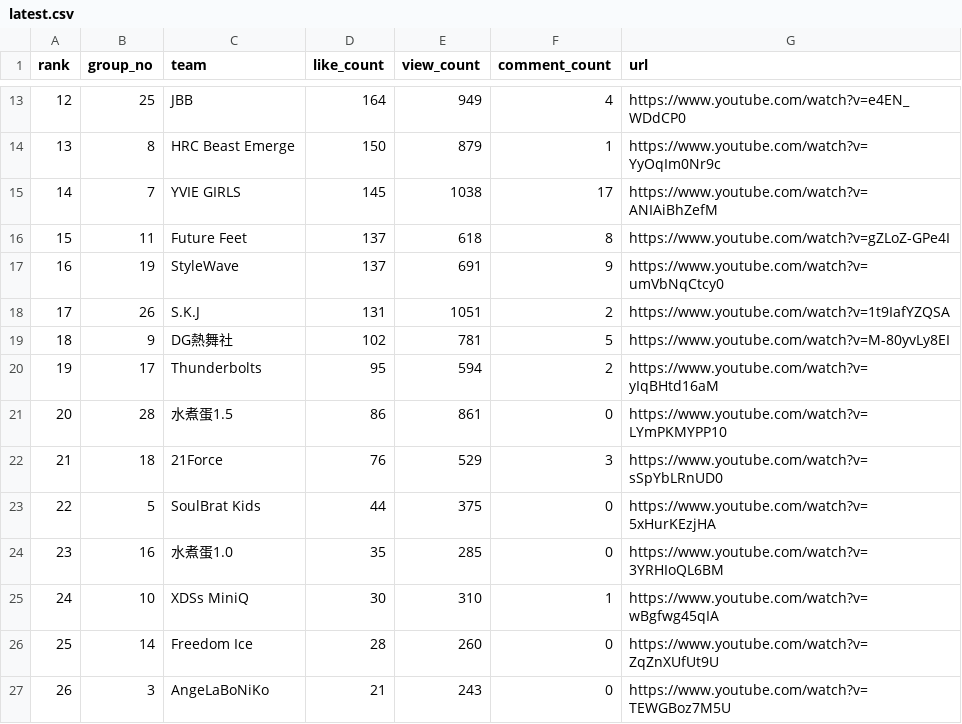
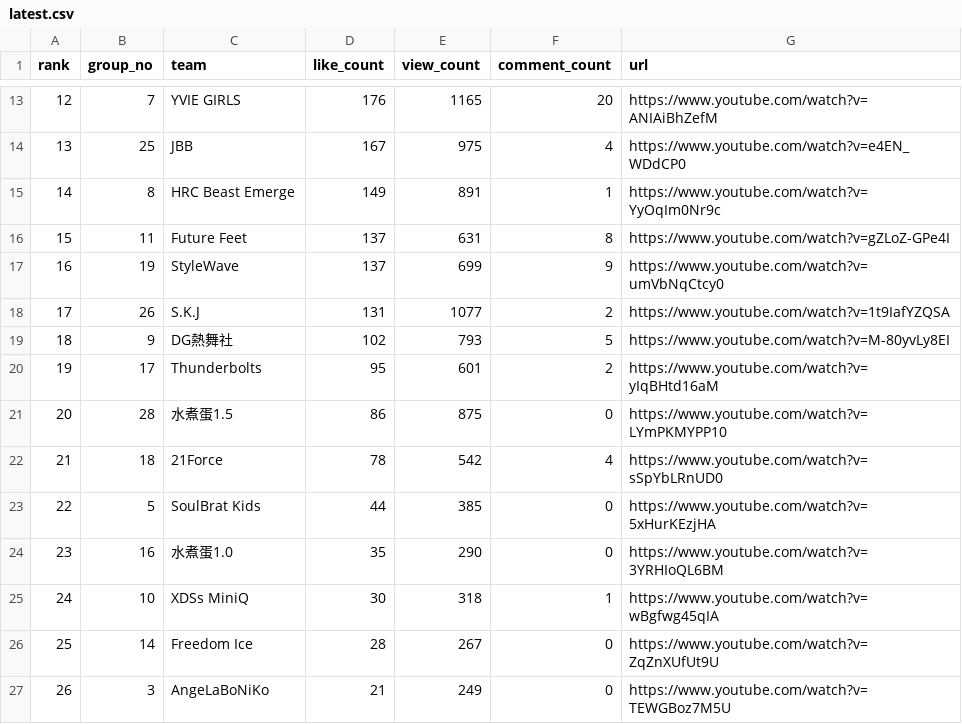
Before and after one commit to redyjohn/youtubecount, a CSV file: docs/latest.csv, drawn as a sheet; only a part is shown, gaps mark what is left out; the diff covers the shown part only.

```diff
--- a/docs/latest.csv
+++ b/docs/latest.csv
@@ -13,15 +13,15 @@
-12,25,JBB,164,949,4,https://www.youtube.com/watch?v=e4EN_WDdCP0
-13,8,HRC Beast Emerge,150,879,1,https://www.youtube.com/watch?v=YyOqIm0Nr9c
-14,7,YVIE GIRLS,145,1038,17,https://www.youtube.com/watch?v=ANIAiBhZefM
-15,11,Future Feet,137,618,8,https://www.youtube.com/watch?v=gZLoZ-GPe4I
-16,19,StyleWave,137,691,9,https://www.youtube.com/watch?v=umVbNqCtcy0
-17,26,S.K.J,131,1051,2,https://www.youtube.com/watch?v=1t9IafYZQSA
-18,9,DG熱舞社,102,781,5,https://www.youtube.com/watch?v=M-80yvLy8EI
-19,17,Thunderbolts,95,594,2,https://www.youtube.com/watch?v=yIqBHtd16aM
-20,28,水煮蛋1.5,86,861,0,https://www.youtube.com/watch?v=LYmPKMYPP10
-21,18,21Force,76,529,3,https://www.youtube.com/watch?v=sSpYbLRnUD0
-22,5,SoulBrat Kids,44,375,0,https://www.youtube.com/watch?v=5xHurKEzjHA
-23,16,水煮蛋1.0,35,285,0,https://www.youtube.com/watch?v=3YRHIoQL6BM
-24,10,XDSs MiniQ,30,310,1,https://www.youtube.com/watch?v=wBgfwg45qIA
-25,14,Freedom Ice,28,260,0,https://www.youtube.com/watch?v=ZqZnXUfUt9U
-26,3,AngeLaBoNiKo,21,243,0,https://www.youtube.com/watch?v=TEWGBoz7M5U
+12,7,YVIE GIRLS,176,1165,20,https://www.youtube.com/watch?v=ANIAiBhZefM
+13,25,JBB,167,975,4,https://www.youtube.com/watch?v=e4EN_WDdCP0
+14,8,HRC Beast Emerge,149,891,1,https://www.youtube.com/watch?v=YyOqIm0Nr9c
+15,11,Future Feet,137,631,8,https://www.youtube.com/watch?v=gZLoZ-GPe4I
+16,19,StyleWave,137,699,9,https://www.youtube.com/watch?v=umVbNqCtcy0
+17,26,S.K.J,131,1077,2,https://www.youtube.com/watch?v=1t9IafYZQSA
+18,9,DG熱舞社,102,793,5,https://www.youtube.com/watch?v=M-80yvLy8EI
+19,17,Thunderbolts,95,601,2,https://www.youtube.com/watch?v=yIqBHtd16aM
+20,28,水煮蛋1.5,86,875,0,https://www.youtube.com/watch?v=LYmPKMYPP10
+21,18,21Force,78,542,4,https://www.youtube.com/watch?v=sSpYbLRnUD0
+22,5,SoulBrat Kids,44,385,0,https://www.youtube.com/watch?v=5xHurKEzjHA
+23,16,水煮蛋1.0,35,290,0,https://www.youtube.com/watch?v=3YRHIoQL6BM
+24,10,XDSs MiniQ,30,318,1,https://www.youtube.com/watch?v=wBgfwg45qIA
+25,14,Freedom Ice,28,267,0,https://www.youtube.com/watch?v=ZqZnXUfUt9U
+26,3,AngeLaBoNiKo,21,249,0,https://www.youtube.com/watch?v=TEWGBoz7M5U
```
Also changed, not shown: 31 edited cells elsewhere in this file, output/latest.csv, 4 other files.
